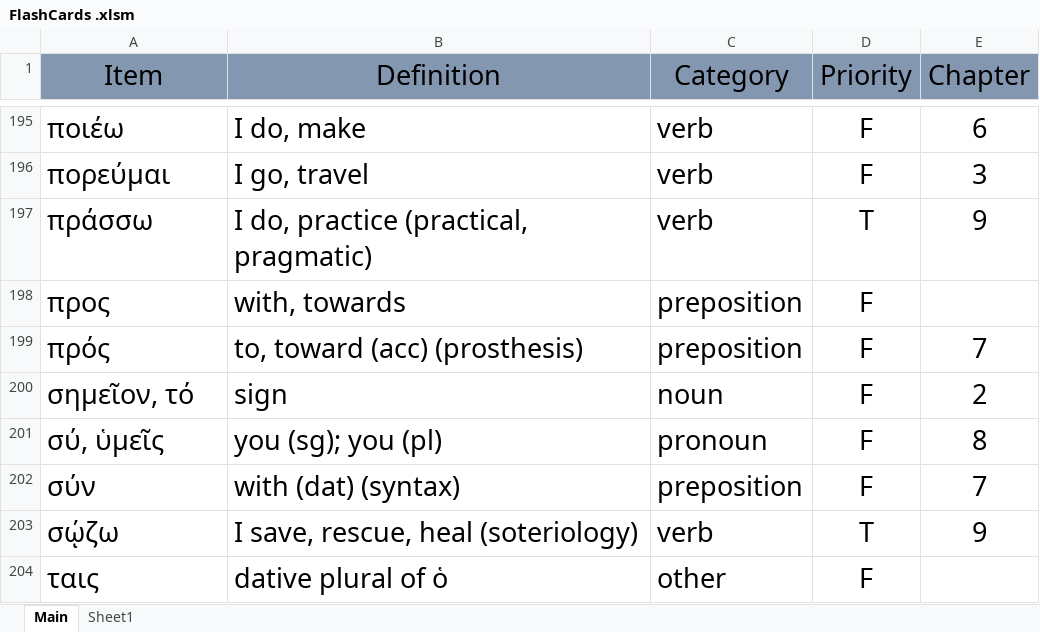
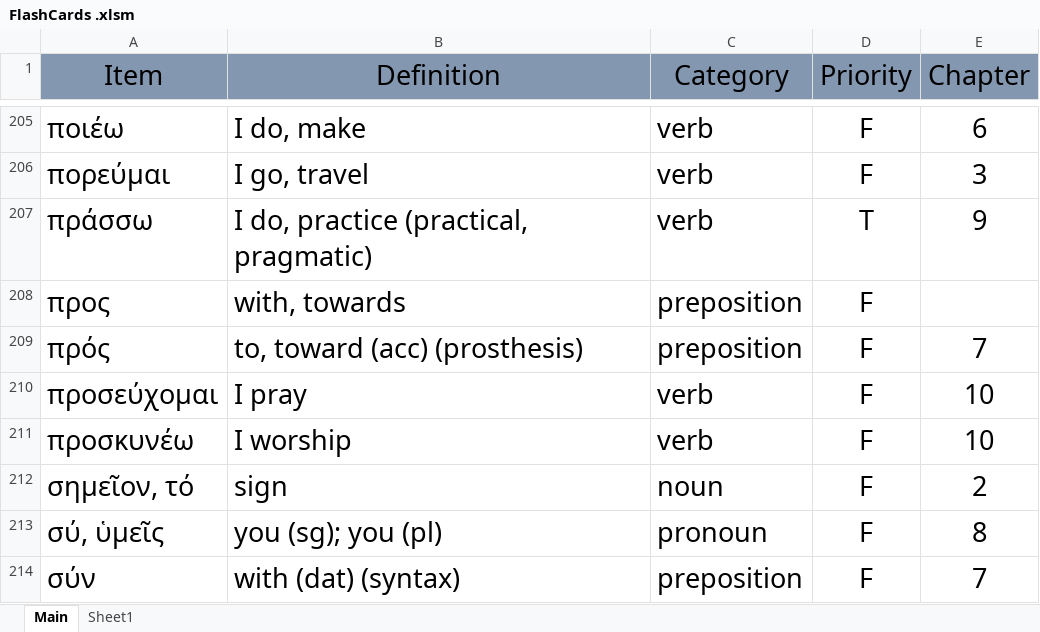
Before and after one commit to PeterSchmurr/Greek_Flashcards, an Excel workbook: FlashCards .xlsm, sheet Main, drawn as a sheet; only a part is shown, gaps mark what is left out; the shorter side is filled out with more unchanged rows; values as stored, in another font and other column widths than the file's, no borders; the diff covers the shown part only; the diff names each change by its address in the sheet, - before the commit and + after, or states it on an @@ line.

Commit message:
Add Chapter 19 Vocab

```diff
--- a/FlashCards .xlsm (sheet Main)
+++ b/FlashCards .xlsm (sheet Main)
+row 210: προσεύχομαι | I pray | verb | F | 10
+row 211: προσκυνέω | I worship | verb | F | 10
```
Also changed, not shown: 13 added rows and 1 edited cell elsewhere in this sheet, 3 other files.
